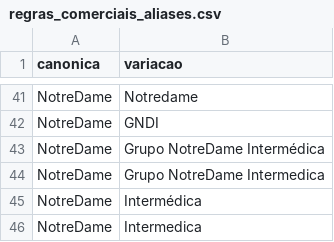
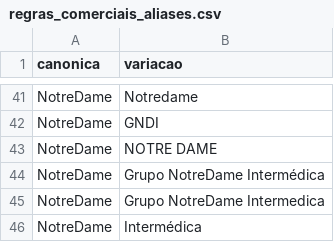
Before and after one commit to Tiago-A-Souza/benefits-360, a CSV file: docs/regras_comerciais_aliases.csv, drawn as a sheet; only a part is shown, gaps mark what is left out; the shorter side is filled out with more unchanged rows.

```diff
--- a/docs/regras_comerciais_aliases.csv
+++ b/docs/regras_comerciais_aliases.csv
@@ -42,2 +42,3 @@ NotreDame;Notredame
 NotreDame;GNDI
+NotreDame;NOTRE DAME
 NotreDame;Grupo NotreDame Intermédica
```
Also changed, not shown: 16 other files.
